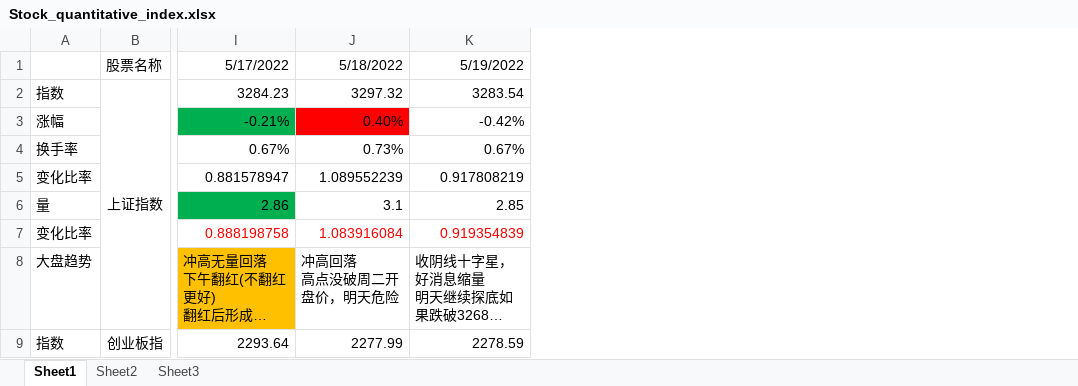
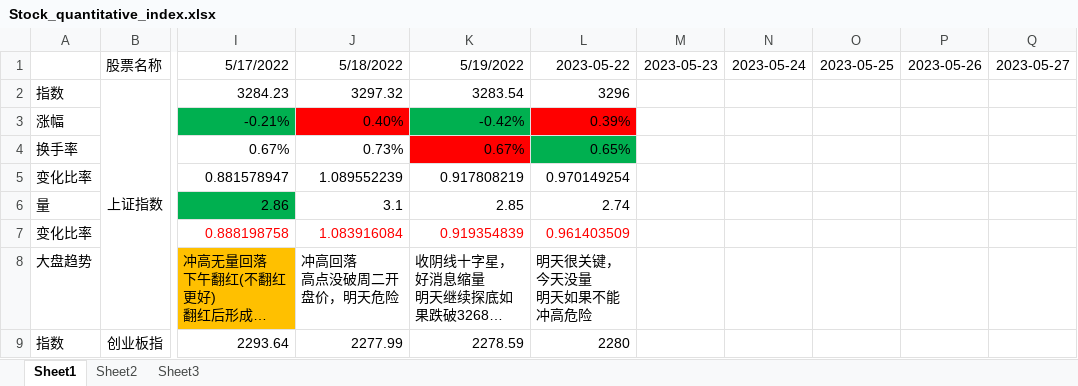
Before and after one commit to muyu/Share, an Excel workbook: Stock_quantitative_index.xlsx, sheet Sheet1, drawn as a sheet; only a part is shown, gaps mark what is left out; long unchanged cells end in …; values as stored, in another font and other column widths than the file's, no borders; ↵ is a line break in a cell; the diff covers the shown part only; the diff names each change by its address in the sheet, - before the commit and + after, or states it on an @@ line.

Commit message:
2023-5-22 update

```diff
--- a/Stock_quantitative_index.xlsx (sheet Sheet1)
+++ b/Stock_quantitative_index.xlsx (sheet Sheet1)
+column L, rows 1-9: 2023-05-22 | 3296 | 0.39% | 0.65% | 0.970149254 | 2.74 | 0.961403509 | 明天很关键，今天没量 ↵ 明天如果不能冲高危险 | 2280
+column M, row 1: 2023-05-23
+column N, row 1: 2023-05-24
+column O, row 1: 2023-05-25
+column P, row 1: 2023-05-26
+column Q, row 1: 2023-05-27
-K3 fill: none
+K3 fill: #00B050
-K4 fill: none
+K4 fill: #FF0000
```
Also changed, not shown: 11 edited cells elsewhere in this sheet.
